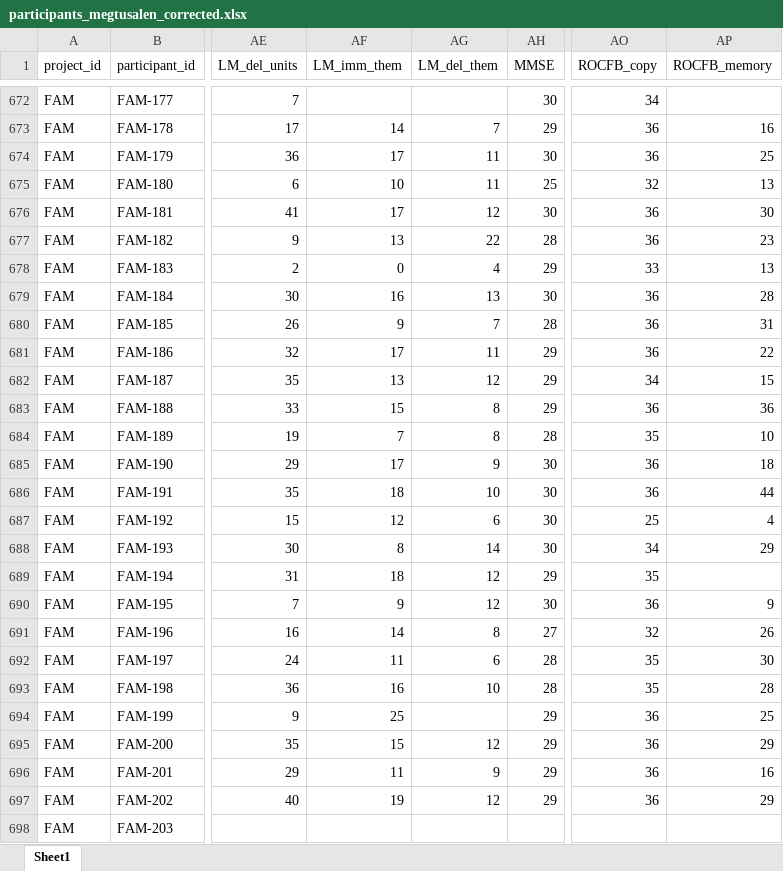
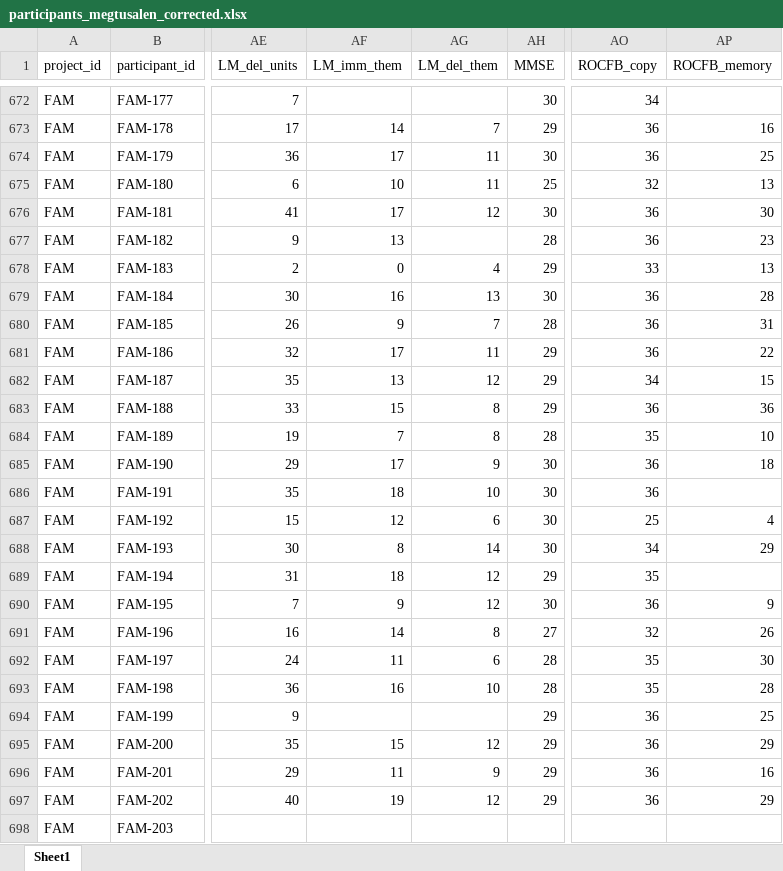
Before and after one commit to crisglav/megtusalen_validation2026, an Excel workbook: results/participants_megtusalen_corrected.xlsx, sheet Sheet1, drawn as a sheet; only a part is shown, gaps mark what is left out; values as stored, in another font and other column widths than the file's, no borders; the diff covers the shown part only; the diff names each change by its address in the sheet, - before the commit and + after, or states it on an @@ line.

```diff
--- a/results/participants_megtusalen_corrected.xlsx (sheet Sheet1)
+++ b/results/participants_megtusalen_corrected.xlsx (sheet Sheet1)
-AG677 (LM_del_them): 22
+AG677 (LM_del_them): (empty)
-AP686 (ROCFB_memory): 44
+AP686 (ROCFB_memory): (empty)
-AF694 (LM_imm_them): 25
+AF694 (LM_imm_them): (empty)
```
Also changed, not shown: 32 edited cells elsewhere in this sheet, data/participants_megtusalen.xlsx, 1 other file.
